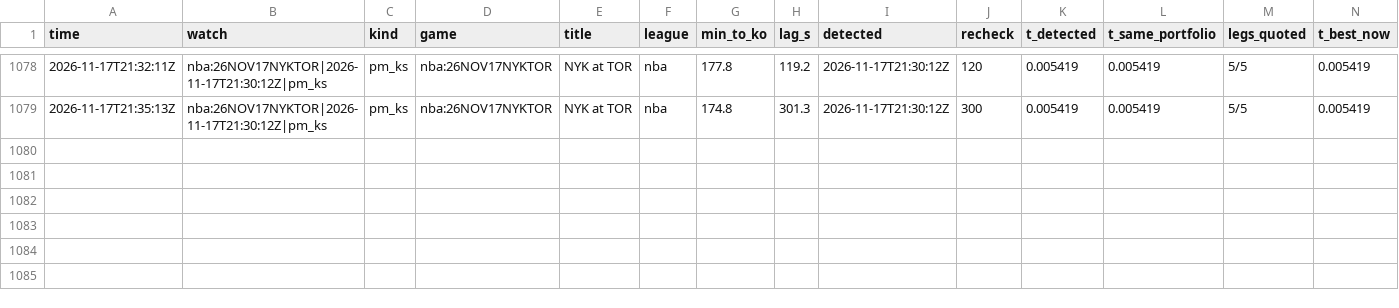
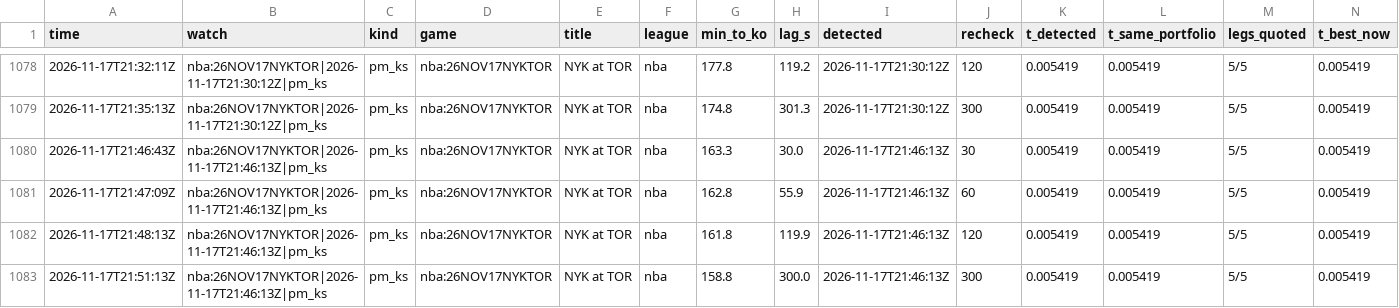
Before and after one commit to TFGdeprova/tfg-upf-test, a CSV file: results/rechecks.csv, drawn as a sheet; only a part is shown, gaps mark what is left out; rows hold the shown columns only; the diff names each change by its address in the sheet, - before the commit and + after, or states it on an @@ line.

```diff
--- a/results/rechecks.csv
+++ b/results/rechecks.csv
+row 1080: 2026-11-17T21:46:43Z | nba:26NOV17NYKTOR|2026-11-17T21:46:13Z|pm_ks | pm_ks | nba:26NOV17NYKTOR | NYK at TOR | nba | 163.3 | 30.0 | 2026-11-17T21:46:13Z | 30 | 0.005419 | 0.005419 | 5/5 | 0.005419
+row 1081: 2026-11-17T21:47:09Z | nba:26NOV17NYKTOR|2026-11-17T21:46:13Z|pm_ks | pm_ks | nba:26NOV17NYKTOR | NYK at TOR | nba | 162.8 | 55.9 | 2026-11-17T21:46:13Z | 60 | 0.005419 | 0.005419 | 5/5 | 0.005419
+row 1082: 2026-11-17T21:48:13Z | nba:26NOV17NYKTOR|2026-11-17T21:46:13Z|pm_ks | pm_ks | nba:26NOV17NYKTOR | NYK at TOR | nba | 161.8 | 119.9 | 2026-11-17T21:46:13Z | 120 | 0.005419 | 0.005419 | 5/5 | 0.005419
+row 1083: 2026-11-17T21:51:13Z | nba:26NOV17NYKTOR|2026-11-17T21:46:13Z|pm_ks | pm_ks | nba:26NOV17NYKTOR | NYK at TOR | nba | 158.8 | 300.0 | 2026-11-17T21:46:13Z | 300 | 0.005419 | 0.005419 | 5/5 | 0.005419
```
Also changed, not shown: results/depth.csv, 4 other files.
